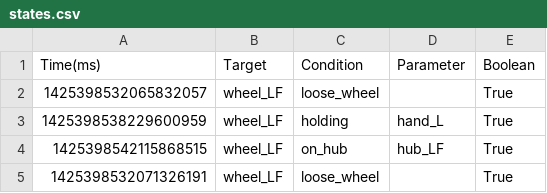
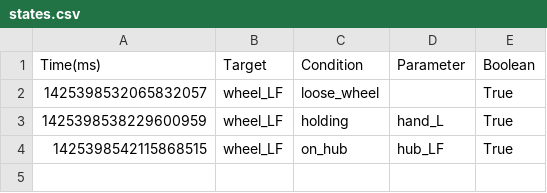
Before and after one commit to Peaches491/action-segmentation, a CSV file: data/mount_tire/states.csv, drawn as a sheet; the diff names each change by its address in the sheet, - before the commit and + after, or states it on an @@ line.

```diff
--- a/data/mount_tire/states.csv
+++ b/data/mount_tire/states.csv
-row 5: 1425398532071326191 | wheel_LF | loose_wheel |  | True
```
Also changed, not shown: data/remove_tire/states.csv, 2 other files.
